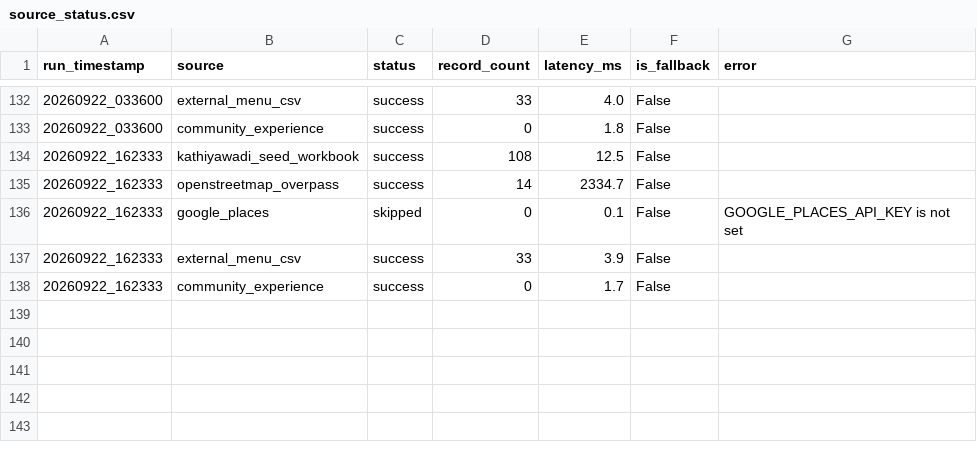
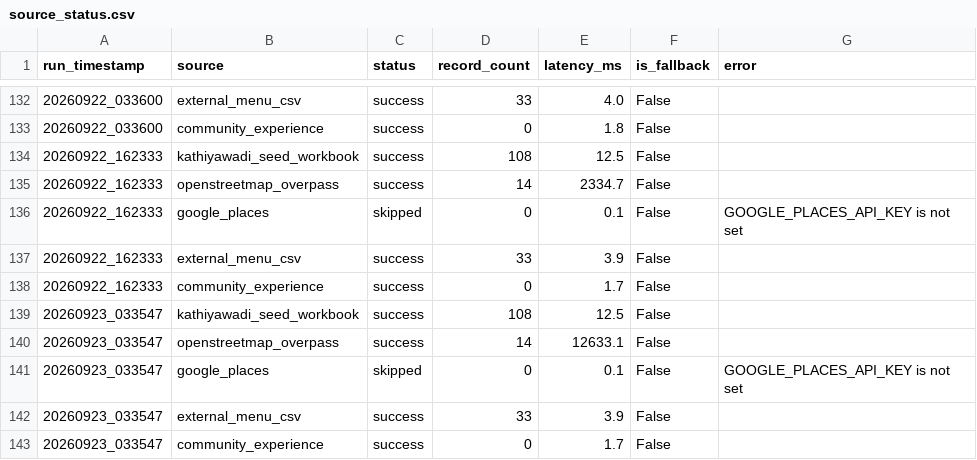
Before and after one commit to trambak001/data_restarant, a CSV file: data/monitoring/source_status.csv, drawn as a sheet; only a part is shown, gaps mark what is left out.

```diff
--- a/data/monitoring/source_status.csv
+++ b/data/monitoring/source_status.csv
@@ -138 +138,6 @@ run_timestamp,source,status,record_count,latency_ms,is_fallback,error
 20260922_162333,community_experience,success,0,1.7,False,
+20260923_033547,kathiyawadi_seed_workbook,success,108,12.5,False,
+20260923_033547,openstreetmap_overpass,success,14,12633.1,False,
+20260923_033547,google_places,skipped,0,0.1,False,GOOGLE_PLACES_API_KEY is not set
+20260923_033547,external_menu_csv,success,33,3.9,False,
+20260923_033547,community_experience,success,0,1.7,False,
```
Also changed, not shown: data/curated/latest/Fact_Menu_Price.csv, data/curated/latest/Restaurant.csv, 3 other files.
